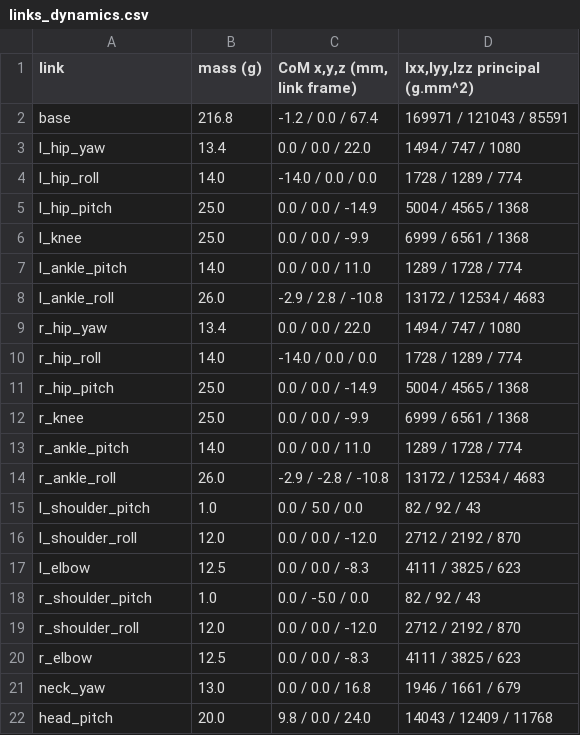
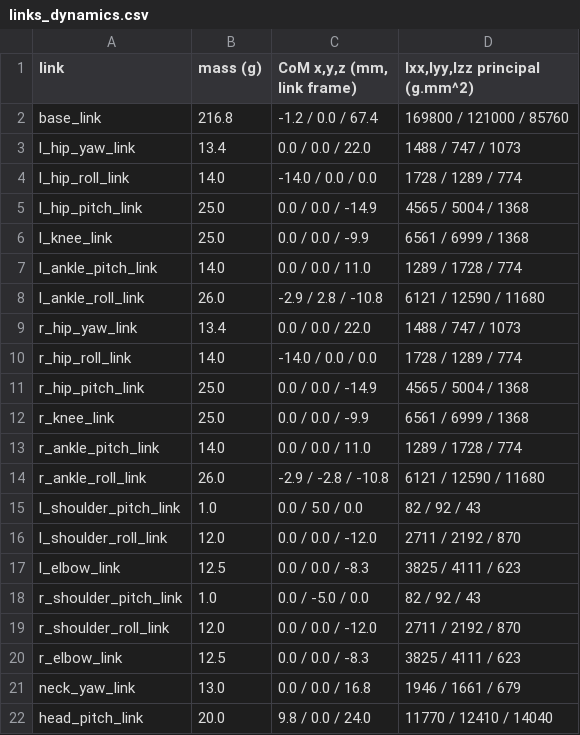
Before and after one commit to nguyenhau442001/Synapse_Humanoid, a CSV file: sim/mini_humanoid/tables/links_dynamics.csv, drawn as a sheet.

```diff
--- a/sim/mini_humanoid/tables/links_dynamics.csv
+++ b/sim/mini_humanoid/tables/links_dynamics.csv
@@ -1,22 +1,22 @@
 link,mass (g),"CoM x,y,z (mm, link frame)","Ixx,Iyy,Izz principal (g.mm^2)"
-base,216.8,-1.2 / 0.0 / 67.4,169971 / 121043 / 85591
-l_hip_yaw,13.4,0.0 / 0.0 / 22.0,1494 / 747 / 1080
-l_hip_roll,14.0,-14.0 / 0.0 / 0.0,1728 / 1289 / 774
-l_hip_pitch,25.0,0.0 / 0.0 / -14.9,5004 / 4565 / 1368
-l_knee,25.0,0.0 / 0.0 / -9.9,6999 / 6561 / 1368
-l_ankle_pitch,14.0,0.0 / 0.0 / 11.0,1289 / 1728 / 774
-l_ankle_roll,26.0,-2.9 / 2.8 / -10.8,13172 / 12534 / 4683
-r_hip_yaw,13.4,0.0 / 0.0 / 22.0,1494 / 747 / 1080
-r_hip_roll,14.0,-14.0 / 0.0 / 0.0,1728 / 1289 / 774
-r_hip_pitch,25.0,0.0 / 0.0 / -14.9,5004 / 4565 / 1368
-r_knee,25.0,0.0 / 0.0 / -9.9,6999 / 6561 / 1368
-r_ankle_pitch,14.0,0.0 / 0.0 / 11.0,1289 / 1728 / 774
-r_ankle_roll,26.0,-2.9 / -2.8 / -10.8,13172 / 12534 / 4683
-l_shoulder_pitch,1.0,0.0 / 5.0 / 0.0,82 / 92 / 43
-l_shoulder_roll,12.0,0.0 / 0.0 / -12.0,2712 / 2192 / 870
-l_elbow,12.5,0.0 / 0.0 / -8.3,4111 / 3825 / 623
-r_shoulder_pitch,1.0,0.0 / -5.0 / 0.0,82 / 92 / 43
-r_shoulder_roll,12.0,0.0 / 0.0 / -12.0,2712 / 2192 / 870
-r_elbow,12.5,0.0 / 0.0 / -8.3,4111 / 3825 / 623
-neck_yaw,13.0,0.0 / 0.0 / 16.8,1946 / 1661 / 679
-head_pitch,20.0,9.8 / 0.0 / 24.0,14043 / 12409 / 11768
+base_link,216.8,-1.2 / 0.0 / 67.4,169800 / 121000 / 85760
+l_hip_yaw_link,13.4,0.0 / 0.0 / 22.0,1488 / 747 / 1073
+l_hip_roll_link,14.0,-14.0 / 0.0 / 0.0,1728 / 1289 / 774
+l_hip_pitch_link,25.0,0.0 / 0.0 / -14.9,4565 / 5004 / 1368
+l_knee_link,25.0,0.0 / 0.0 / -9.9,6561 / 6999 / 1368
+l_ankle_pitch_link,14.0,0.0 / 0.0 / 11.0,1289 / 1728 / 774
+l_ankle_roll_link,26.0,-2.9 / 2.8 / -10.8,6121 / 12590 / 11680
+r_hip_yaw_link,13.4,0.0 / 0.0 / 22.0,1488 / 747 / 1073
+r_hip_roll_link,14.0,-14.0 / 0.0 / 0.0,1728 / 1289 / 774
+r_hip_pitch_link,25.0,0.0 / 0.0 / -14.9,4565 / 5004 / 1368
+r_knee_link,25.0,0.0 / 0.0 / -9.9,6561 / 6999 / 1368
+r_ankle_pitch_link,14.0,0.0 / 0.0 / 11.0,1289 / 1728 / 774
+r_ankle_roll_link,26.0,-2.9 / -2.8 / -10.8,6121 / 12590 / 11680
+l_shoulder_pitch_link,1.0,0.0 / 5.0 / 0.0,82 / 92 / 43
+l_shoulder_roll_link,12.0,0.0 / 0.0 / -12.0,2711 / 2192 / 870
+l_elbow_link,12.5,0.0 / 0.0 / -8.3,3825 / 4111 / 623
+r_shoulder_pitch_link,1.0,0.0 / -5.0 / 0.0,82 / 92 / 43
+r_shoulder_roll_link,12.0,0.0 / 0.0 / -12.0,2711 / 2192 / 870
+r_elbow_link,12.5,0.0 / 0.0 / -8.3,3825 / 4111 / 623
+neck_yaw_link,13.0,0.0 / 0.0 / 16.8,1946 / 1661 / 679
+head_pitch_link,20.0,9.8 / 0.0 / 24.0,11770 / 12410 / 14040
```
Also changed, not shown: sim/mini_humanoid/tables/joints_kin_dyn.csv, 2 other files.
